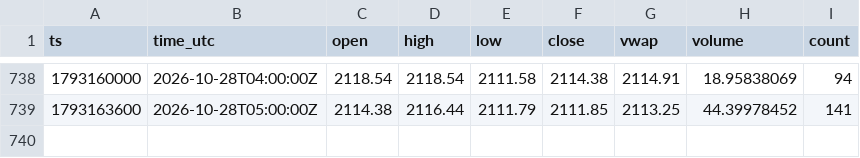
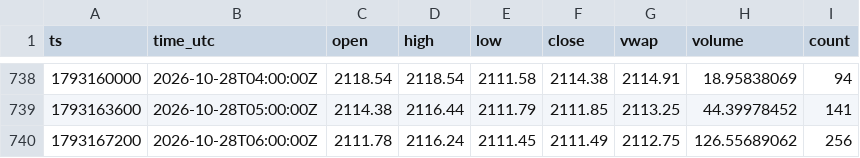
Before and after one commit to dabisattila-design/Medusa-data, a CSV file: data/ohlc/60/ETHEUR.csv, drawn as a sheet; only a part is shown, gaps mark what is left out.

```diff
--- a/data/ohlc/60/ETHEUR.csv
+++ b/data/ohlc/60/ETHEUR.csv
@@ -739 +739,2 @@ ts,time_utc,open,high,low,close,vwap,volume,count
 1793163600,2026-10-28T05:00:00Z,2114.38,2116.44,2111.79,2111.85,2113.25,44.39978452,141
+1793167200,2026-10-28T06:00:00Z,2111.78,2116.24,2111.45,2111.49,2112.75,126.55689062,256
```
Also changed, not shown: data/depth/2026-10.csv, data/ohlc/60/SOLEUR.csv, 3 other files.
